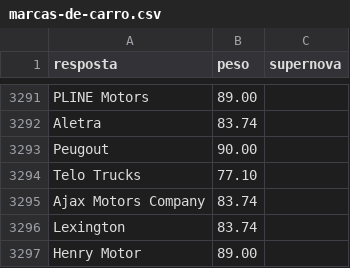
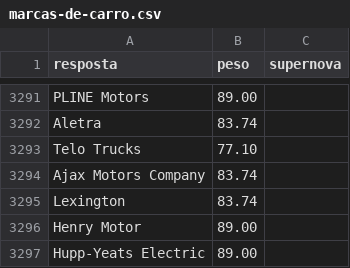
Before and after one commit to pedro1ace/nichoojogo, a CSV file: dados/ajustes/marcas-de-carro.csv, drawn as a sheet; only a part is shown, gaps mark what is left out; the shorter side is filled out with more unchanged rows; the diff names each change by its address in the sheet, - before the commit and + after, or states it on an @@ line.

```diff
--- a/dados/ajustes/marcas-de-carro.csv
+++ b/dados/ajustes/marcas-de-carro.csv
-row 3293: Peugout | 90.00
```
Also changed, not shown: dados/pesos/revisao/marcas-de-carro.csv, 10 other files.
